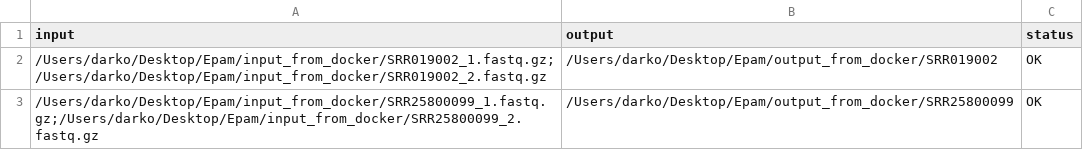
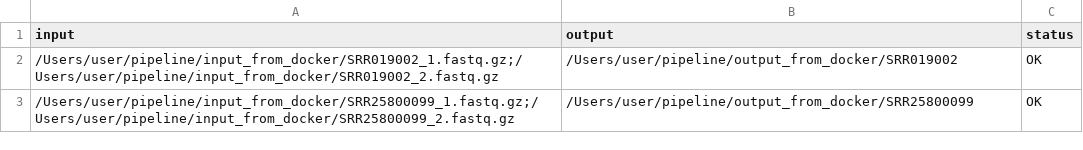
Before and after one commit to darko-cucin/test, a CSV file: output_dir/report.csv, drawn as a sheet.

Commit message:
Update report.csv

```diff
--- a/output_dir/report.csv
+++ b/output_dir/report.csv
@@ -1,3 +1,3 @@
 input,output,status
-/Users/darko/Desktop/Epam/input_from_docker/SRR019002_1.fastq.gz;/Users/darko/Desktop/Epam/input_from_docker/SRR019002_2.fastq.gz,/Users/darko/Desktop/Epam/output_from_docker/SRR019002,OK
-/Users/darko/Desktop/Epam/input_from_docker/SRR25800099_1.fastq.gz;/Users/darko/Desktop/Epam/input_from_docker/SRR25800099_2.fastq.gz,/Users/darko/Desktop/Epam/output_from_docker/SRR25800099,OK
+/Users/user/pipeline/input_from_docker/SRR019002_1.fastq.gz;/Users/user/pipeline/input_from_docker/SRR019002_2.fastq.gz,/Users/user/pipeline/output_from_docker/SRR019002,OK
+/Users/user/pipeline/input_from_docker/SRR25800099_1.fastq.gz;/Users/user/pipeline/input_from_docker/SRR25800099_2.fastq.gz,/Users/user/pipeline/output_from_docker/SRR25800099,OK
```
